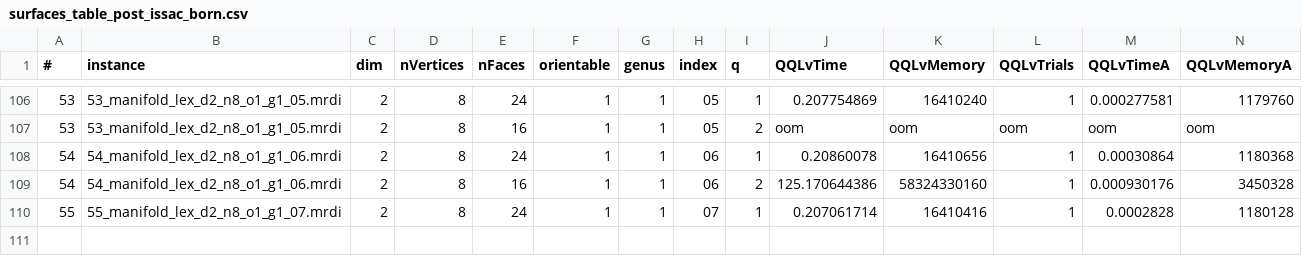
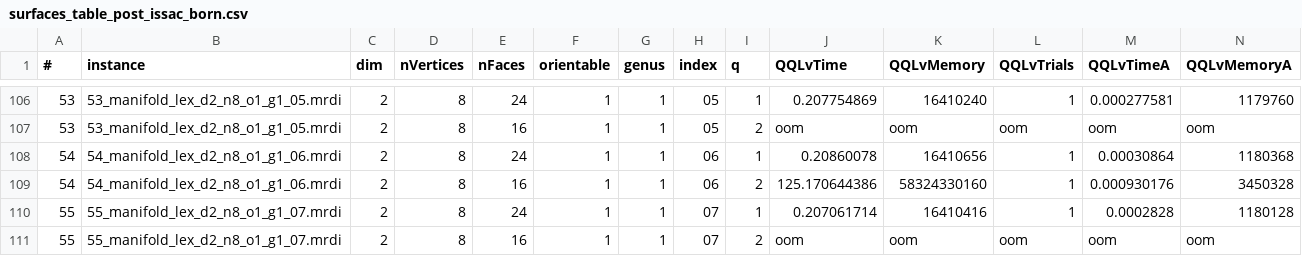
Before and after one commit to dmg-lab/AlgebraicShiftingBenchmarks, a CSV file: surfaces_table_post_issac_born.csv, drawn as a sheet; only a part is shown, gaps mark what is left out; rows hold the shown columns only; the diff names each change by its address in the sheet, - before the commit and + after, or states it on an @@ line.

Commit message:
final row of surface table

```diff
--- a/surfaces_table_post_issac_born.csv
+++ b/surfaces_table_post_issac_born.csv
+row 111: 55 | 55_manifold_lex_d2_n8_o1_g1_07.mrdi | 2 | 8 | 16 | 1 | 1 | 07 | 2 | oom | oom | oom | oom | oom
```
